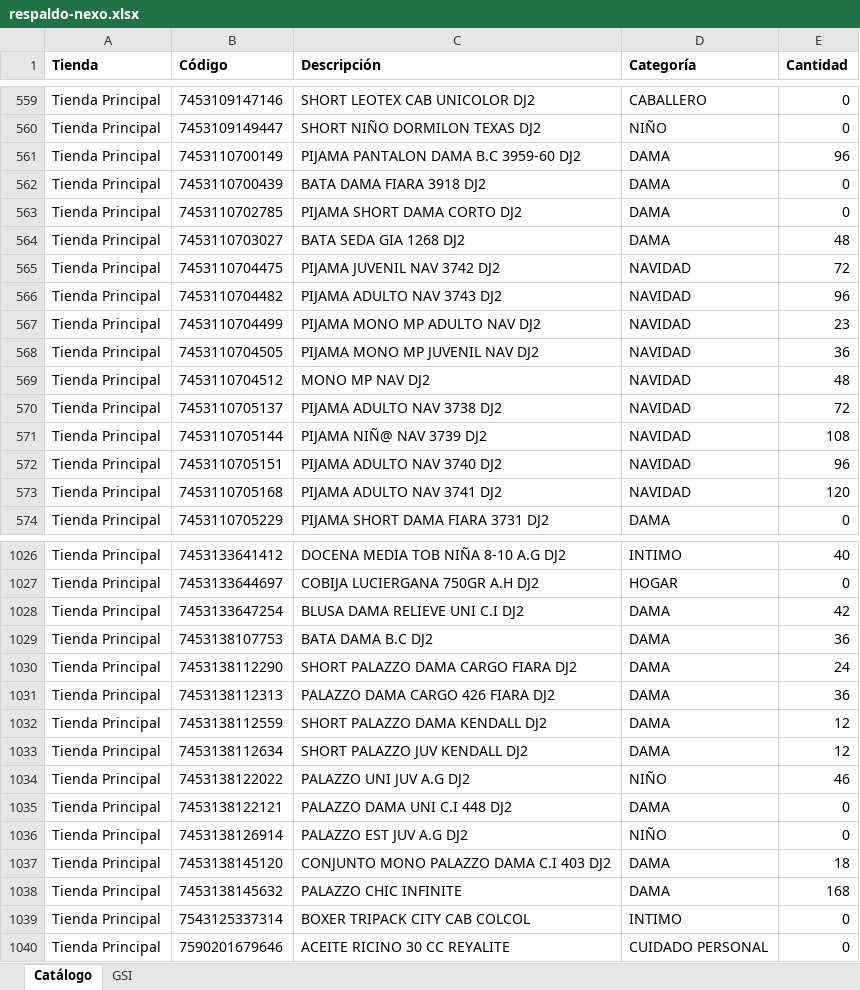
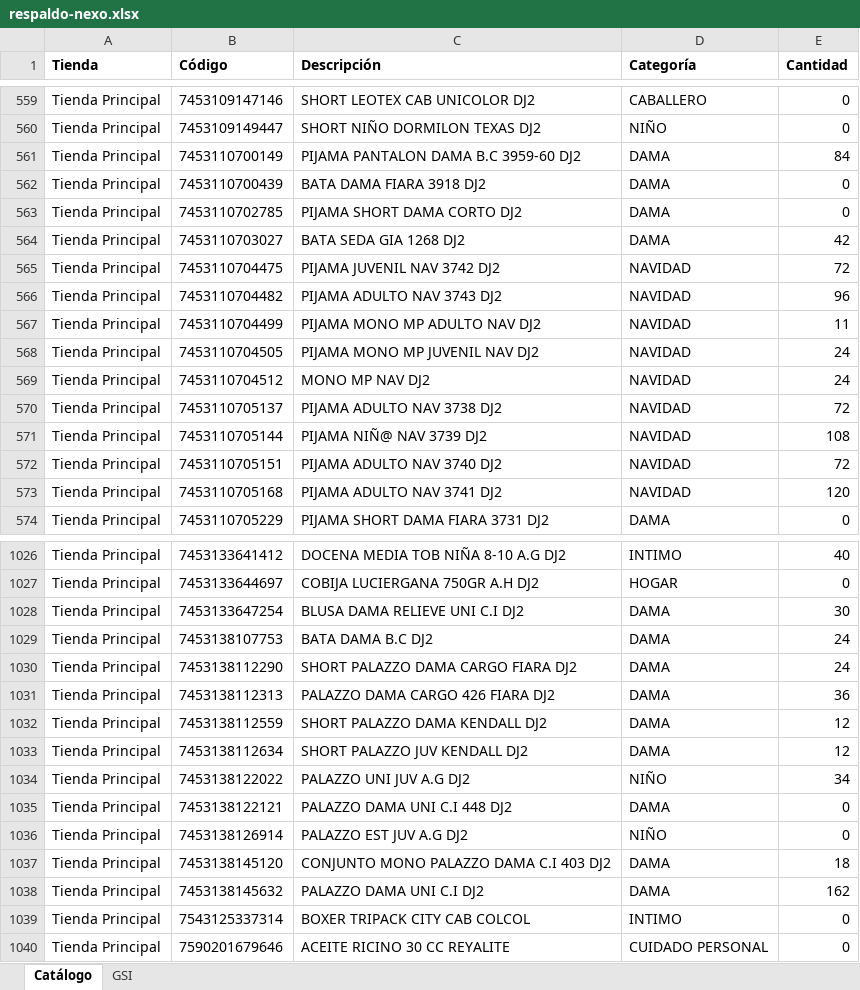
Before and after one commit to Anyer32/nexo-respaldo, an Excel workbook: respaldo-nexo.xlsx, sheet Catálogo, drawn as a sheet; only a part is shown, gaps mark what is left out; values as stored, in another font and other column widths than the file's, no borders; the diff covers the shown part only; the diff names each change by its address in the sheet, - before the commit and + after, or states it on an @@ line.

```diff
--- a/respaldo-nexo.xlsx (sheet Catálogo)
+++ b/respaldo-nexo.xlsx (sheet Catálogo)
-E561 (Cantidad): 96
+E561 (Cantidad): 84
-E564 (Cantidad): 48
+E564 (Cantidad): 42
-E567 (Cantidad): 23
+E567 (Cantidad): 11
-E568 (Cantidad): 36
+E568 (Cantidad): 24
-E569 (Cantidad): 48
+E569 (Cantidad): 24
-E572 (Cantidad): 96
+E572 (Cantidad): 72
-E1028 (Cantidad): 42
+E1028 (Cantidad): 30
-E1029 (Cantidad): 36
+E1029 (Cantidad): 24
-E1034 (Cantidad): 46
+E1034 (Cantidad): 34
-C1038 (Descripción): PALAZZO CHIC INFINITE
+C1038 (Descripción): PALAZZO DAMA UNI C.I DJ2
-E1038 (Cantidad): 168
+E1038 (Cantidad): 162
```
Also changed, not shown: 53 edited cells elsewhere in this sheet, sheet GSI.
